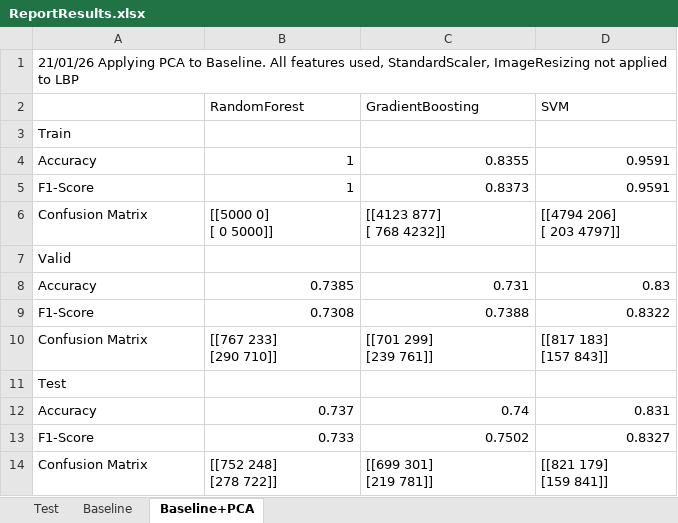
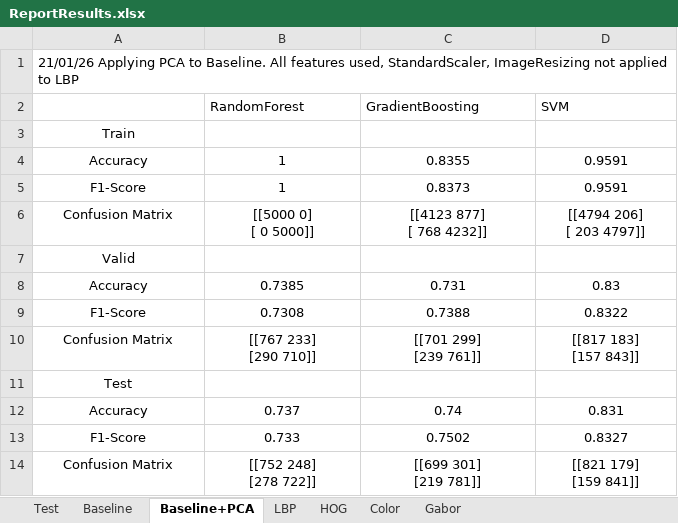
Before and after one commit to ApoStaGRODT/MSc-in-AI-ML-Deepfake-Image-Recognition, an Excel workbook: Results/ReportResults.xlsx, sheet Baseline+PCA, drawn as a sheet; values as stored, in another font and other column widths than the file's, no borders; the diff names each change by its address in the sheet, - before the commit and + after, or states it on an @@ line.

Commit message:
Updated Results file with each feature method ran solo.
Updated Results file using each feature extraction method individually: LBP, HOG, Color, Gabor.

```diff
--- a/Results/ReportResults.xlsx (sheet Baseline+PCA)
+++ b/Results/ReportResults.xlsx (sheet Baseline+PCA)
+sheet tab: LBP
+sheet tab: HOG
+sheet tab: Color
+sheet tab: Gabor
-A3:A5 alignment: left
+A3:A5 alignment: center
-B4:D5 alignment: right
+B4:D5 alignment: center
-A6:D6 alignment: left
+A6:D6 alignment: center
-A7:A9 alignment: left
+A7:A9 alignment: center
-B8:D9 alignment: right
+B8:D9 alignment: center
-A10:D10 alignment: left
+A10:D10 alignment: center
-A11:A13 alignment: left
+A11:A13 alignment: center
-B12:D13 alignment: right
+B12:D13 alignment: center
-A14:D14 alignment: left
+A14:D14 alignment: center
```
